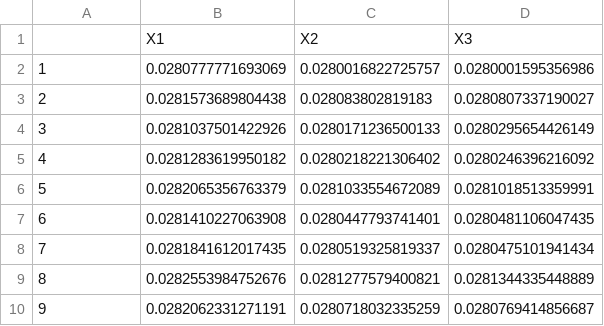
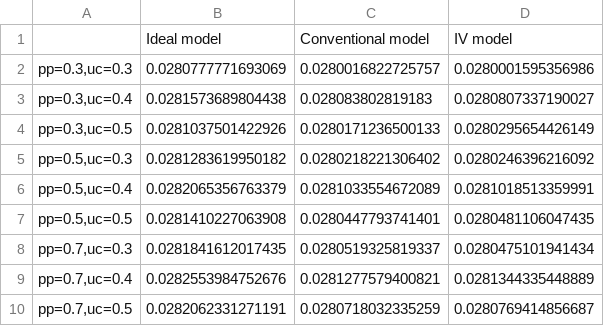
Before and after one commit to wyx951029/IV-simulation-study, a CSV file: RMSE_40000.csv, drawn as a sheet.

Commit message:
rmse_40000 update

```diff
--- a/RMSE_40000.csv
+++ b/RMSE_40000.csv
@@ -1,10 +1,10 @@
-"","X1","X2","X3"
-"1",0.0280777771693069,0.0280016822725757,0.0280001595356986
-"2",0.0281573689804438,0.028083802819183,0.0280807337190027
-"3",0.0281037501422926,0.0280171236500133,0.0280295654426149
-"4",0.0281283619950182,0.0280218221306402,0.0280246396216092
-"5",0.0282065356763379,0.0281033554672089,0.0281018513359991
-"6",0.0281410227063908,0.0280447793741401,0.0280481106047435
-"7",0.0281841612017435,0.0280519325819337,0.0280475101941434
-"8",0.0282553984752676,0.0281277579400821,0.0281344335448889
-"9",0.0282062331271191,0.0280718032335259,0.0280769414856687
+"","Ideal model","Conventional model","IV model"
+"pp=0.3,uc=0.3",0.0280777771693069,0.0280016822725757,0.0280001595356986
+"pp=0.3,uc=0.4",0.0281573689804438,0.028083802819183,0.0280807337190027
+"pp=0.3,uc=0.5",0.0281037501422926,0.0280171236500133,0.0280295654426149
+"pp=0.5,uc=0.3",0.0281283619950182,0.0280218221306402,0.0280246396216092
+"pp=0.5,uc=0.4",0.0282065356763379,0.0281033554672089,0.0281018513359991
+"pp=0.5,uc=0.5",0.0281410227063908,0.0280447793741401,0.0280481106047435
+"pp=0.7,uc=0.3",0.0281841612017435,0.0280519325819337,0.0280475101941434
+"pp=0.7,uc=0.4",0.0282553984752676,0.0281277579400821,0.0281344335448889
+"pp=0.7,uc=0.5",0.0282062331271191,0.0280718032335259,0.0280769414856687
```
